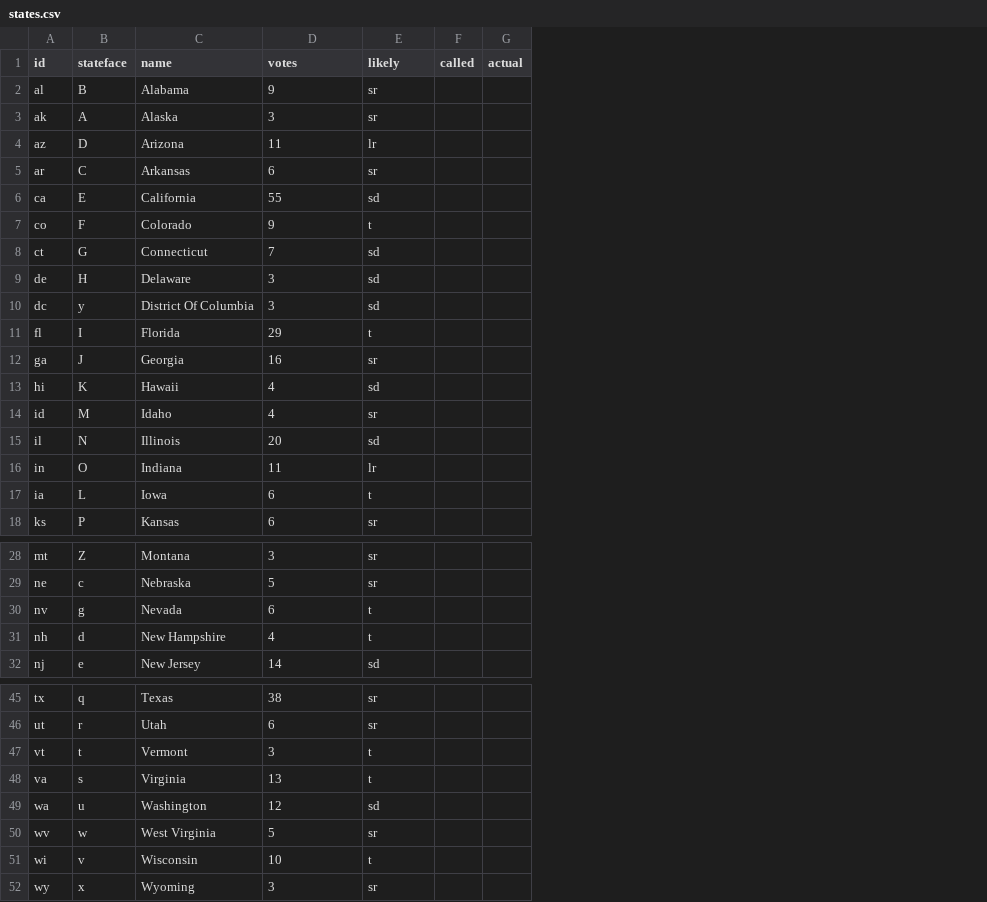
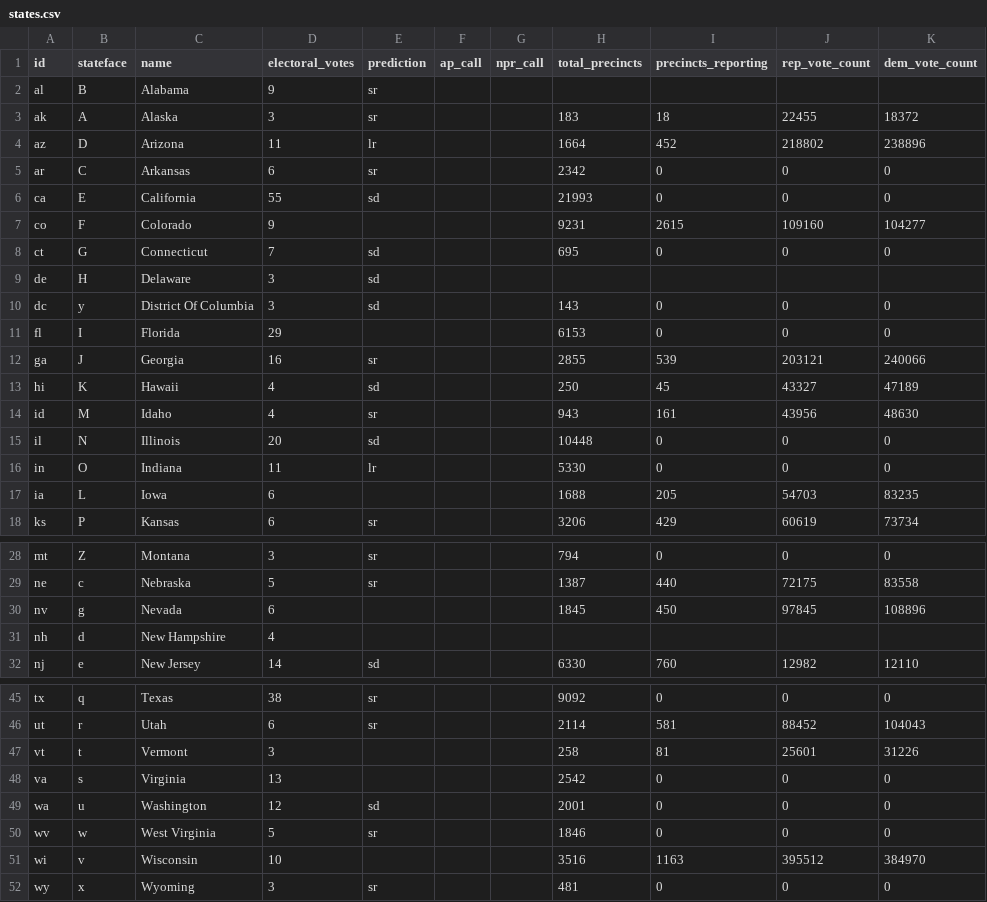
Before and after one commit to nprapps/electris, a CSV file: www/states.csv, drawn as a sheet; only a part is shown, gaps mark what is left out; removed rows and columns are numbered as before the commit, all else as after; the diff covers the shown part only; the diff names each change by its address in the sheet, - before the commit and + after, or states it on an @@ line.

```diff
--- a/www/states.csv
+++ b/www/states.csv
-column F (called), empty
-column G (actual), empty
+column F (ap_call), empty
+column G (npr_call), empty
+column H (total_precincts), rows 3-18: 183 | 1664 | 2342 | 21993 | 9231 | 695 |  | 143 | 6153 | 2855 | 250 | 943 | 10448 | 5330 | 1688 | 3206; rows 28-32: 794 | 1387 | 1845 |  | 6330; rows 45-52: 9092 | 2114 | 258 | 2542 | 2001 | 1846 | 3516 | 481
+column I (precincts_reporting), rows 3-18: 18 | 452 | 0 | 0 | 2615 | 0 |  | 0 | 0 | 539 | 45 | 161 | 0 | 0 | 205 | 429; rows 28-32: 0 | 440 | 450 |  | 760; rows 45-52: 0 | 581 | 81 | 0 | 0 | 0 | 1163 | 0
+column J (rep_vote_count), rows 3-18: 22455 | 218802 | 0 | 0 | 109160 | 0 |  | 0 | 0 | 203121 | 43327 | 43956 | 0 | 0 | 54703 | 60619; rows 28-32: 0 | 72175 | 97845 |  | 12982; rows 45-52: 0 | 88452 | 25601 | 0 | 0 | 0 | 395512 | 0
+column K (dem_vote_count), rows 3-18: 18372 | 238896 | 0 | 0 | 104277 | 0 |  | 0 | 0 | 240066 | 47189 | 48630 | 0 | 0 | 83235 | 73734; rows 28-32: 0 | 83558 | 108896 |  | 12110; rows 45-52: 0 | 104043 | 31226 | 0 | 0 | 0 | 384970 | 0
-D1: votes
+D1: electoral_votes
-E1: likely
+E1: prediction
-E7 (prediction): t
+E7 (prediction): (empty)
-E11 (prediction): t
+E11 (prediction): (empty)
-E17 (prediction): t
+E17 (prediction): (empty)
-E30:E31 (prediction): t
+E30:E31 (prediction): (empty)
-E47:E48 (prediction): t
+E47:E48 (prediction): (empty)
-E51 (prediction): t
+E51 (prediction): (empty)
```
Also changed, not shown: 1 edited cell elsewhere in this file, 6 other files.
